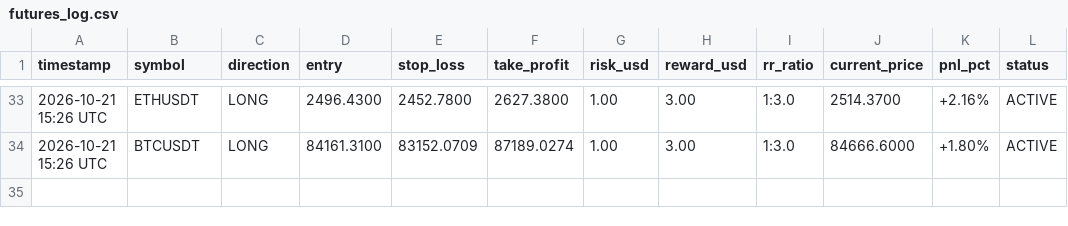
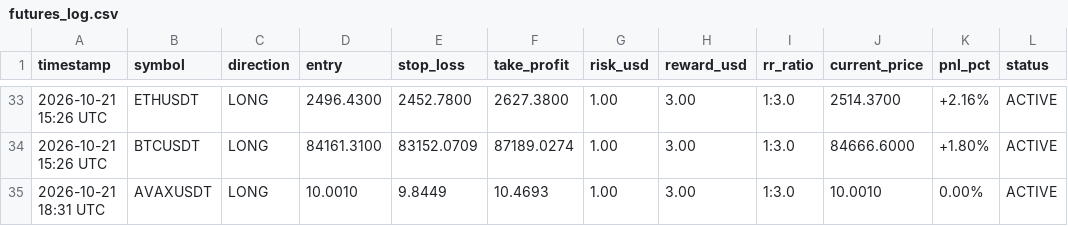
Before and after one commit to musha1229/crypto-future-bot, a CSV file: futures_log.csv, drawn as a sheet; only a part is shown, gaps mark what is left out; the diff names each change by its address in the sheet, - before the commit and + after, or states it on an @@ line.

```diff
--- a/futures_log.csv
+++ b/futures_log.csv
+row 35: 2026-10-21 18:31 UTC | AVAXUSDT | LONG | 10.0010 | 9.8449 | 10.4693 | 1.00 | 3.00 | 1:3.0 | 10.0010 | 0.00% | ACTIVE
```
